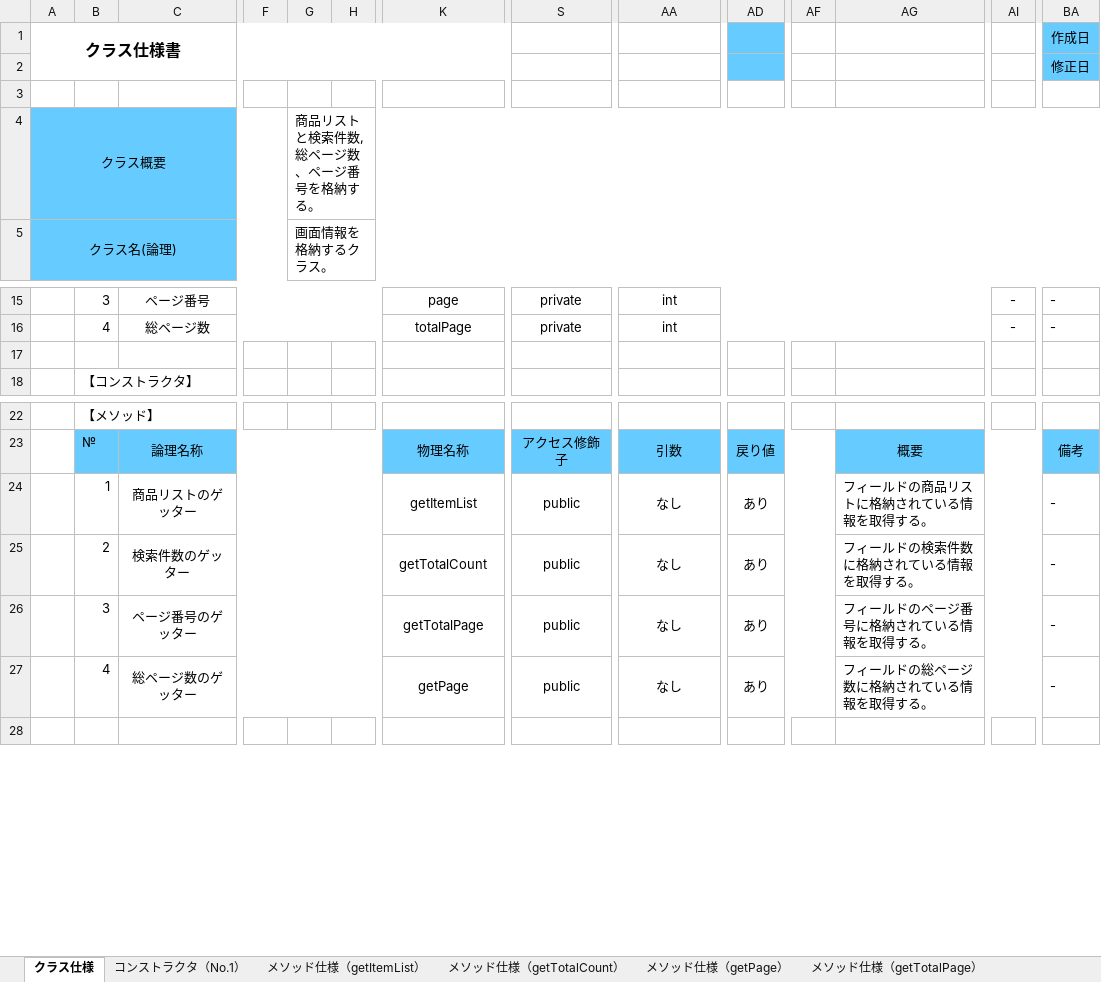
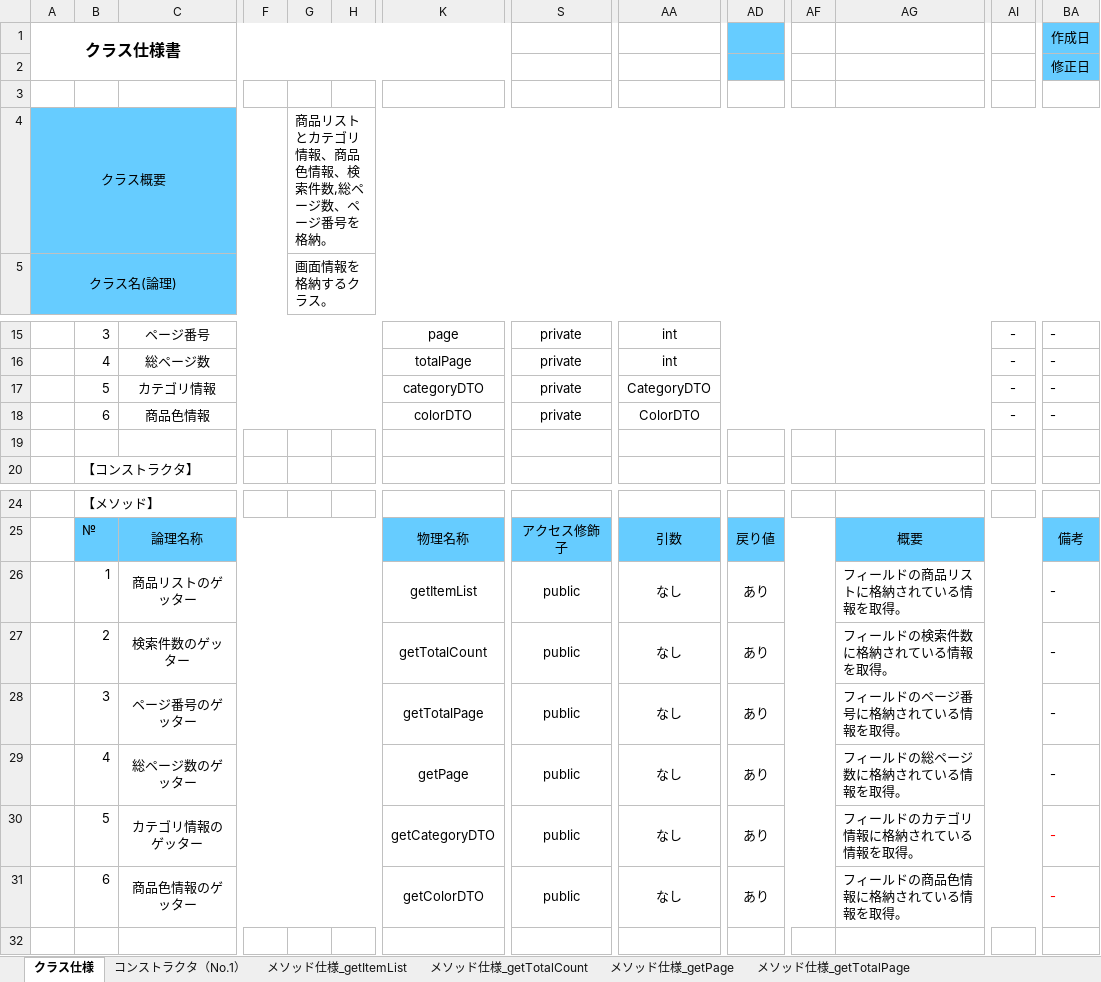
Before and after one commit to shunsuke1108/dev, an Excel workbook: 020-内部設計/023-検索機能/SearchResult/クラス仕様書_SearchResultValue.xlsx, sheet クラス仕様, drawn as a sheet; only a part is shown, gaps mark what is left out; values as stored, in another font and other column widths than the file's, no borders; addresses are those after the commit; rows hold the shown columns only; the diff names each change by its address in the sheet, - before the commit and + after, or states it on an @@ line.

```diff
--- a/020-内部設計/023-検索機能/SearchResult/クラス仕様書_SearchResultValue.xlsx (sheet クラス仕様)
+++ b/020-内部設計/023-検索機能/SearchResult/クラス仕様書_SearchResultValue.xlsx (sheet クラス仕様)
-sheet tab: メソッド仕様（getItemList）
+sheet tab: メソッド仕様_getItemList
-sheet tab: メソッド仕様（getTotalCount）
+sheet tab: メソッド仕様_getTotalCount
-sheet tab: メソッド仕様（getPage）
+sheet tab: メソッド仕様_getPage
-sheet tab: メソッド仕様（getTotalPage）
+sheet tab: メソッド仕様_getTotalPage
-G4: 商品リストと検索件数,総ページ数、ページ番号を格納する。
+G4: 商品リストとカテゴリ情報、商品色情報、検索件数,総ページ数、ページ番号を格納。
+row 17:  | 5 | カテゴリ情報 |  |  |  | categoryDTO | private | CategoryDTO |  |  |  | - | -
+row 18:  | 6 | 商品色情報 |  |  |  | colorDTO | private | ColorDTO |  |  |  | - | -
-AG26: フィールドの商品リストに格納されている情報を取得する。
+AG26: フィールドの商品リストに格納されている情報を取得。
-AG27: フィールドの検索件数に格納されている情報を取得する。
+AG27: フィールドの検索件数に格納されている情報を取得。
-AG28: フィールドのページ番号に格納されている情報を取得する。
+AG28: フィールドのページ番号に格納されている情報を取得。
-AG29: フィールドの総ページ数に格納されている情報を取得する。
+AG29: フィールドの総ページ数に格納されている情報を取得。
+row 30:  | 5 | カテゴリ情報のゲッター |  |  |  | getCategoryDTO | public | なし | あり |  | フィールドのカテゴリ情報に格納されている情報を取得。 |  | -
+row 31:  | 6 | 商品色情報のゲッター |  |  |  | getColorDTO | public | なし | あり |  | フィールドの商品色情報に格納されている情報を取得。 |  | -
```
Also changed, not shown: sheet コンストラクタ（No.1）, sheet メソッド仕様_getItemList, sheet メソッド仕様_getTotalCount, sheet メソッド仕様_getPage, sheet メソッド仕様_getTotalPage, other sheet tabs, 020-内部設計/023-検索機能/DAO・DTO/クラス仕様書_ColorDAO.xlsx, 020-内部設計/023-検索機能/DAO・DTO/クラス仕様書_ItemDAO.xlsx, 19 other files.
